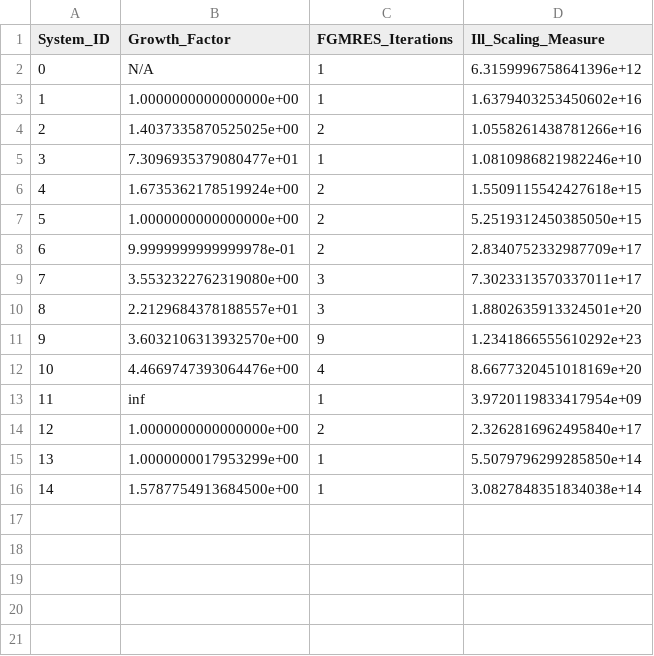
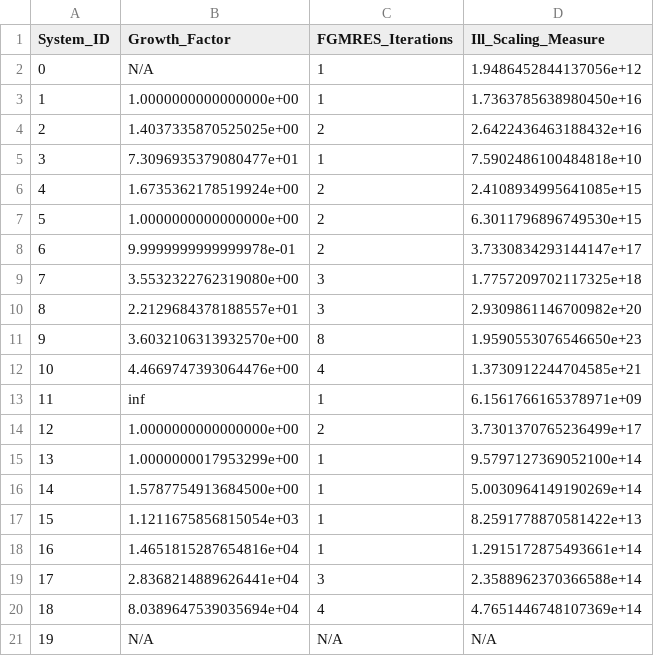
Before and after one commit to ASunil-17/ReSolveResults, a CSV file: test_metrics.csv, drawn as a sheet.

Commit message:
ill-scaling measure for 10K systems

```diff
--- a/test_metrics.csv
+++ b/test_metrics.csv
@@ -1,16 +1,21 @@
 System_ID,Growth_Factor,FGMRES_Iterations,Ill_Scaling_Measure
-0,N/A,1,6.3159996758641396e+12
-1,1.0000000000000000e+00,1,1.6379403253450602e+16
-2,1.4037335870525025e+00,2,1.0558261438781266e+16
-3,7.3096935379080477e+01,1,1.0810986821982246e+10
-4,1.6735362178519924e+00,2,1.5509115542427618e+15
-5,1.0000000000000000e+00,2,5.2519312450385050e+15
-6,9.9999999999999978e-01,2,2.8340752332987709e+17
-7,3.5532322762319080e+00,3,7.3023313570337011e+17
-8,2.2129684378188557e+01,3,1.8802635913324501e+20
-9,3.6032106313932570e+00,9,1.2341866555610292e+23
-10,4.4669747393064476e+00,4,8.6677320451018169e+20
-11,inf,1,3.9720119833417954e+09
-12,1.0000000000000000e+00,2,2.3262816962495840e+17
-13,1.0000000017953299e+00,1,5.5079796299285850e+14
-14,1.5787754913684500e+00,1,3.0827848351834038e+14
+0,N/A,1,1.9486452844137056e+12
+1,1.0000000000000000e+00,1,1.7363785638980450e+16
+2,1.4037335870525025e+00,2,2.6422436463188432e+16
+3,7.3096935379080477e+01,1,7.5902486100484818e+10
+4,1.6735362178519924e+00,2,2.4108934995641085e+15
+5,1.0000000000000000e+00,2,6.3011796896749530e+15
+6,9.9999999999999978e-01,2,3.7330834293144147e+17
+7,3.5532322762319080e+00,3,1.7757209702117325e+18
+8,2.2129684378188557e+01,3,2.9309861146700982e+20
+9,3.6032106313932570e+00,8,1.9590553076546650e+23
+10,4.4669747393064476e+00,4,1.3730912244704585e+21
+11,inf,1,6.1561766165378971e+09
+12,1.0000000000000000e+00,2,3.7301370765236499e+17
+13,1.0000000017953299e+00,1,9.5797127369052100e+14
+14,1.5787754913684500e+00,1,5.0030964149190269e+14
+15,1.1211675856815054e+03,1,8.2591778870581422e+13
+16,1.4651815287654816e+04,1,1.2915172875493661e+14
+17,2.8368214889626441e+04,3,2.3588962370366588e+14
+18,8.0389647539035694e+04,4,4.7651446748107369e+14
+19,N/A,N/A,N/A
```
Also changed, not shown: 2 other files.
